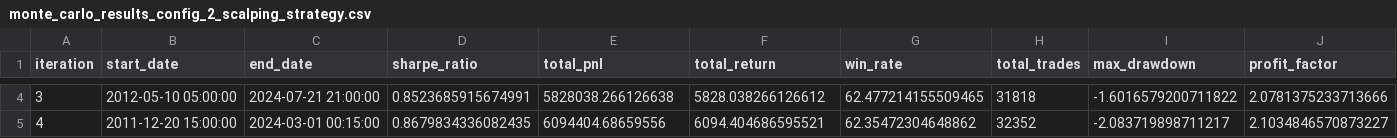
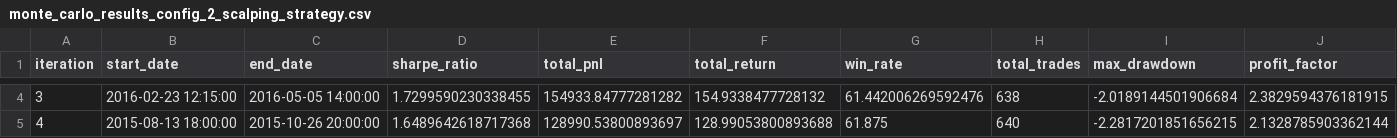
Before and after one commit to Pytrader1x/ML_STRATEGIES, a CSV file: Classical_strategies/results/monte_carlo_results_config_2_scalping_strategy.csv, drawn as a sheet; only a part is shown, gaps mark what is left out; the diff covers the shown part only; the diff names each change by its address in the sheet, - before the commit and + after, or states it on an @@ line.

```diff
--- a/Classical_strategies/results/monte_carlo_results_config_2_scalping_strategy.csv
+++ b/Classical_strategies/results/monte_carlo_results_config_2_scalping_strategy.csv
-B4 (start_date): 2012-05-10 05:00:00
+B4 (start_date): 2016-02-23 12:15:00
-C4 (end_date): 2024-07-21 21:00:00
+C4 (end_date): 2016-05-05 14:00:00
-D4 (sharpe_ratio): 0.8523685915674991
+D4 (sharpe_ratio): 1.7299590230338455
-E4 (total_pnl): 5828038.266126638
+E4 (total_pnl): 154933.84777281282
-F4 (total_return): 5828.038266126612
+F4 (total_return): 154.9338477728132
-G4 (win_rate): 62.477214155509465
+G4 (win_rate): 61.442006269592476
-H4 (total_trades): 31818
+H4 (total_trades): 638
-I4 (max_drawdown): -1.6016579200711822
+I4 (max_drawdown): -2.0189144501906684
-J4 (profit_factor): 2.0781375233713666
+J4 (profit_factor): 2.3829594376181915
-B5 (start_date): 2011-12-20 15:00:00
+B5 (start_date): 2015-08-13 18:00:00
-C5 (end_date): 2024-03-01 00:15:00
+C5 (end_date): 2015-10-26 20:00:00
-D5 (sharpe_ratio): 0.8679834336082435
+D5 (sharpe_ratio): 1.6489642618717368
-E5 (total_pnl): 6094404.68659556
+E5 (total_pnl): 128990.53800893697
-F5 (total_return): 6094.404686595521
+F5 (total_return): 128.99053800893688
-G5 (win_rate): 62.35472304648862
+G5 (win_rate): 61.875
-H5 (total_trades): 32352
+H5 (total_trades): 640
-I5 (max_drawdown): -2.083719898711217
+I5 (max_drawdown): -2.2817201851656215
-J5 (profit_factor): 2.1034846570873227
+J5 (profit_factor): 2.1328785903362144
```
Also changed, not shown: 118 edited cells elsewhere in this file, Classical_strategies/results/monte_carlo_results_config_1_ultra-tight_risk_management.csv, 3 other files.
